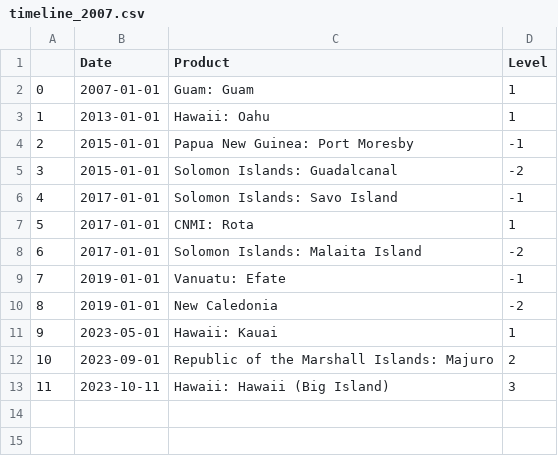
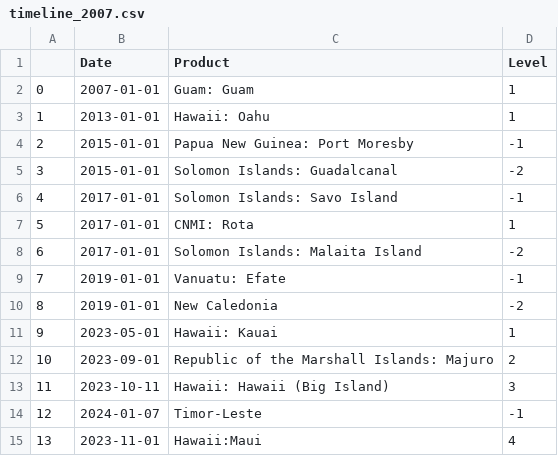
Before and after one commit to aubreymoore/crbdist, a CSV file: code/timeline_2007.csv, drawn as a sheet.

```diff
--- a/code/timeline_2007.csv
+++ b/code/timeline_2007.csv
@@ -13 +13,3 @@
 11,2023-10-11,Hawaii: Hawaii (Big Island),3
+12,2024-01-07,Timor-Leste,-1
+13,2023-11-01,Hawaii:Maui,4
```
Also changed, not shown: DwCA/occurrences.csv, 4 other files.
